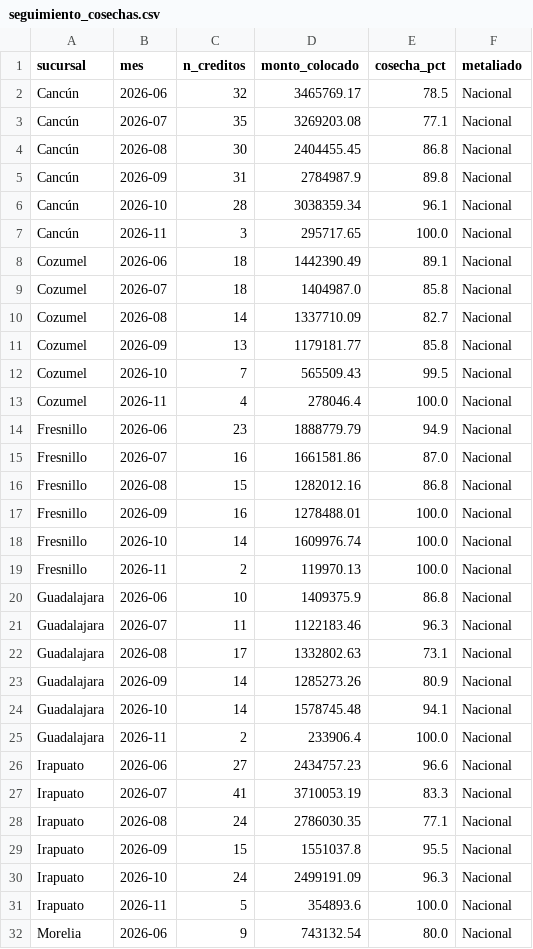
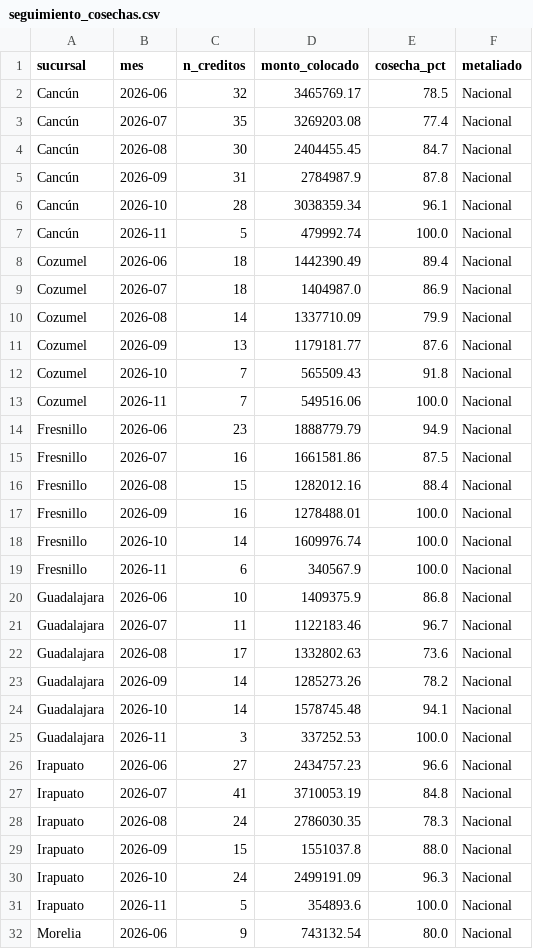
Before and after one commit to AntonioToral1/meta-seguimiento, a CSV file: data/seguimiento_cosechas.csv, drawn as a sheet; only a part is shown; the diff covers the shown part only.

```diff
--- a/data/seguimiento_cosechas.csv
+++ b/data/seguimiento_cosechas.csv
@@ -2,29 +2,29 @@ sucursal,mes,n_creditos,monto_colocado,cosecha_pct,metaliado
 Cancún,2026-06,32,3465769.17,78.5,Nacional
-Cancún,2026-07,35,3269203.08,77.1,Nacional
-Cancún,2026-08,30,2404455.45,86.8,Nacional
-Cancún,2026-09,31,2784987.9,89.8,Nacional
+Cancún,2026-07,35,3269203.08,77.4,Nacional
+Cancún,2026-08,30,2404455.45,84.7,Nacional
+Cancún,2026-09,31,2784987.9,87.8,Nacional
 Cancún,2026-10,28,3038359.34,96.1,Nacional
-Cancún,2026-11,3,295717.65,100.0,Nacional
-Cozumel,2026-06,18,1442390.49,89.1,Nacional
-Cozumel,2026-07,18,1404987.0,85.8,Nacional
-Cozumel,2026-08,14,1337710.09,82.7,Nacional
-Cozumel,2026-09,13,1179181.77,85.8,Nacional
-Cozumel,2026-10,7,565509.43,99.5,Nacional
-Cozumel,2026-11,4,278046.4,100.0,Nacional
+Cancún,2026-11,5,479992.74,100.0,Nacional
+Cozumel,2026-06,18,1442390.49,89.4,Nacional
+Cozumel,2026-07,18,1404987.0,86.9,Nacional
+Cozumel,2026-08,14,1337710.09,79.9,Nacional
+Cozumel,2026-09,13,1179181.77,87.6,Nacional
+Cozumel,2026-10,7,565509.43,91.8,Nacional
+Cozumel,2026-11,7,549516.06,100.0,Nacional
 Fresnillo,2026-06,23,1888779.79,94.9,Nacional
-Fresnillo,2026-07,16,1661581.86,87.0,Nacional
-Fresnillo,2026-08,15,1282012.16,86.8,Nacional
+Fresnillo,2026-07,16,1661581.86,87.5,Nacional
+Fresnillo,2026-08,15,1282012.16,88.4,Nacional
 Fresnillo,2026-09,16,1278488.01,100.0,Nacional
 Fresnillo,2026-10,14,1609976.74,100.0,Nacional
-Fresnillo,2026-11,2,119970.13,100.0,Nacional
+Fresnillo,2026-11,6,340567.9,100.0,Nacional
 Guadalajara,2026-06,10,1409375.9,86.8,Nacional
-Guadalajara,2026-07,11,1122183.46,96.3,Nacional
-Guadalajara,2026-08,17,1332802.63,73.1,Nacional
-Guadalajara,2026-09,14,1285273.26,80.9,Nacional
+Guadalajara,2026-07,11,1122183.46,96.7,Nacional
+Guadalajara,2026-08,17,1332802.63,73.6,Nacional
+Guadalajara,2026-09,14,1285273.26,78.2,Nacional
 Guadalajara,2026-10,14,1578745.48,94.1,Nacional
-Guadalajara,2026-11,2,233906.4,100.0,Nacional
+Guadalajara,2026-11,3,337252.53,100.0,Nacional
 Irapuato,2026-06,27,2434757.23,96.6,Nacional
-Irapuato,2026-07,41,3710053.19,83.3,Nacional
-Irapuato,2026-08,24,2786030.35,77.1,Nacional
-Irapuato,2026-09,15,1551037.8,95.5,Nacional
+Irapuato,2026-07,41,3710053.19,84.8,Nacional
+Irapuato,2026-08,24,2786030.35,78.3,Nacional
+Irapuato,2026-09,15,1551037.8,88.0,Nacional
 Irapuato,2026-10,24,2499191.09,96.3,Nacional
```
Also changed, not shown: 157 edited cells elsewhere in this file, data/cosechas_general.csv, data/cosechas_mensual.csv, 1 other file.
